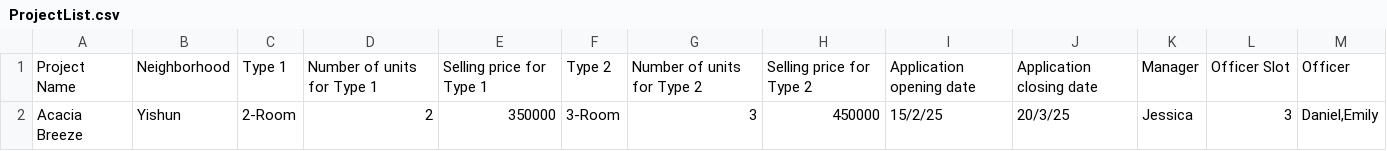
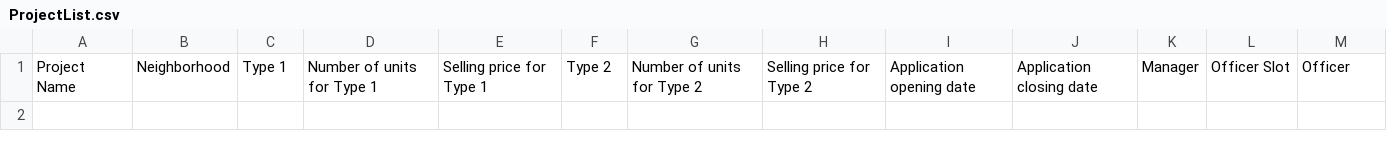
Before and after one commit to jacktan130802/SC2002-Assignment-, a CSV file: src/data/ProjectList.csv, drawn as a sheet.

```diff
--- a/src/data/ProjectList.csv
+++ b/src/data/ProjectList.csv
@@ -1,2 +1 @@
 Project Name,Neighborhood,Type 1,Number of units for Type 1,Selling price for Type 1,Type 2,Number of units for Type 2,Selling price for Type 2,Application opening date,Application closing date,Manager,Officer Slot,Officer
-Acacia Breeze,Yishun,2-Room,2,350000,3-Room,3,450000,15/2/25,20/3/25,Jessica,3,"Daniel,Emily"
```
Also changed, not shown: src/data/ApplicantList.csv, 7 other files.
